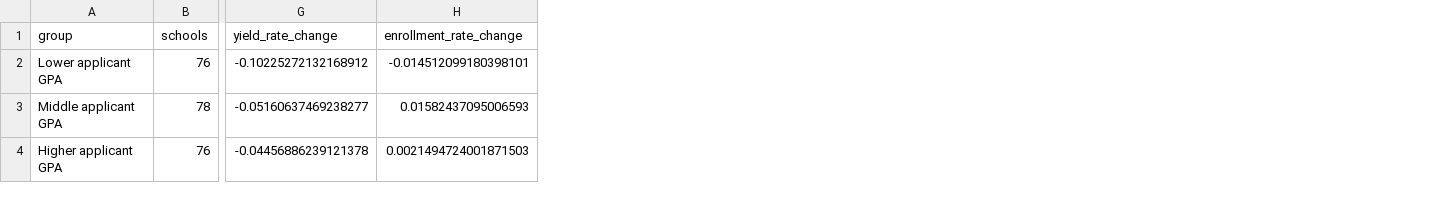
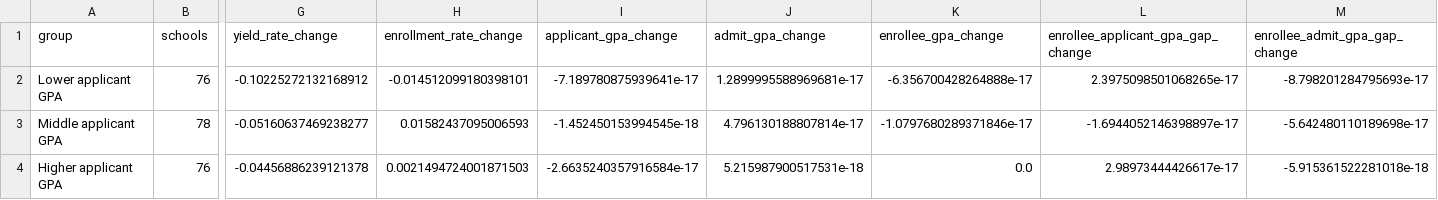
Before and after one commit to mkedia0/UC-Question-Sprint---Mihika-Kedia, a CSV file: dashboard_gpa_group_summary.csv, drawn as a sheet; only a part is shown, gaps mark what is left out; the diff names each change by its address in the sheet, - before the commit and + after, or states it on an @@ line.

Commit message:
Add enrollee GPA impact metrics

```diff
--- a/dashboard_gpa_group_summary.csv
+++ b/dashboard_gpa_group_summary.csv
+column I (applicant_gpa_change), rows 2-4: -7.189780875939641e-17 | -1.452450153994545e-18 | -2.6635240357916584e-17
+column J (admit_gpa_change), rows 2-4: 1.2899995588969681e-17 | 4.796130188807814e-17 | 5.215987900517531e-18
+column K (enrollee_gpa_change), rows 2-4: -6.356700428264888e-17 | -1.0797680289371846e-17 | 0.0
+column L, rows 1-4: enrollee_applicant_gpa_gap_change | 2.3975098501068265e-17 | -1.6944052146398897e-17 | 2.98973444426617e-17
+column M (enrollee_admit_gpa_gap_change), rows 2-4: -8.798201284795693e-17 | -5.642480110189698e-17 | -5.915361522281018e-18
```
Also changed, not shown: 2 other files.
